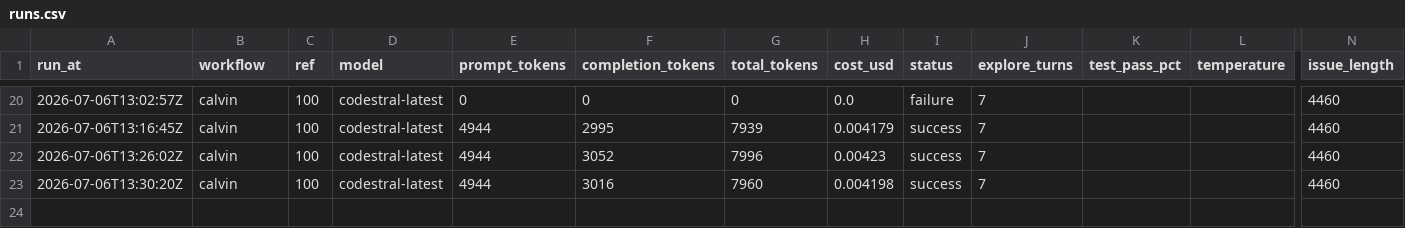
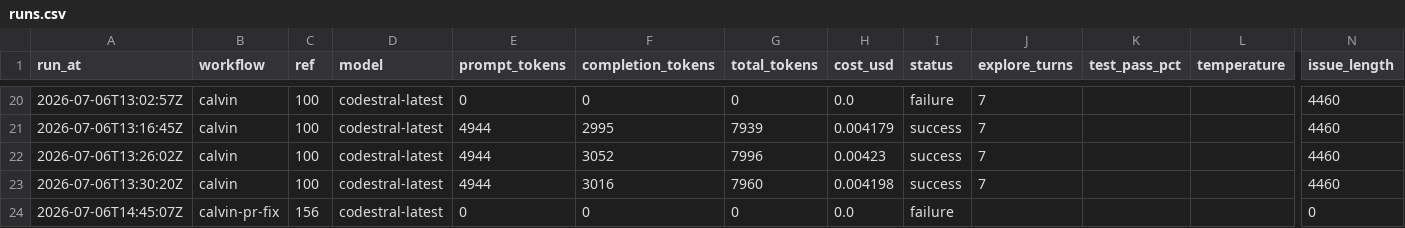
Before and after one commit to Malstrom/synca, a CSV file: backend/api/.calvin/reports/runs.csv, drawn as a sheet; only a part is shown, gaps mark what is left out; rows hold the shown columns only; the diff names each change by its address in the sheet, - before the commit and + after, or states it on an @@ line.

Commit message:
chore: calvin run report — calvin-pr-fix ref #156

```diff
--- a/backend/api/.calvin/reports/runs.csv
+++ b/backend/api/.calvin/reports/runs.csv
+row 24: 2026-07-06T14:45:07Z | calvin-pr-fix | 156 | codestral-latest | 0 | 0 | 0 | 0.0 | failure |  |  |  | 0
```
Also changed, not shown: 1 other file.
